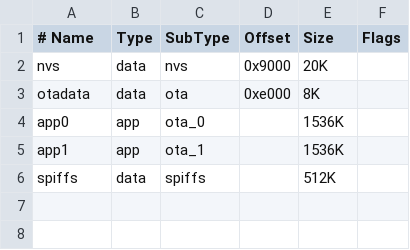
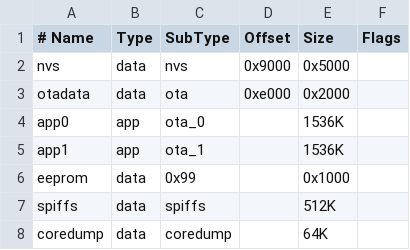
Before and after one commit to nhthai173/Smart-garden, a CSV file: smart-garden/custom_partitions.csv, drawn as a sheet.

```diff
--- a/smart-garden/custom_partitions.csv
+++ b/smart-garden/custom_partitions.csv
@@ -1,6 +1,8 @@
 # Name,   Type, SubType, Offset,  Size, Flags
-nvs,      data, nvs,     0x9000,  20K,
-otadata,  data, ota,     0xe000,  8K,
+nvs,      data, nvs,     0x9000,  0x5000,
+otadata,  data, ota,     0xe000,  0x2000,
 app0,     app,  ota_0,   ,        1536K,
 app1,     app,  ota_1,   ,        1536K,
+eeprom,   data, 0x99,    ,        0x1000,
 spiffs,   data, spiffs,  ,        512K,
+coredump, data, coredump,,        64K
```
Also changed, not shown: 4 other files.
